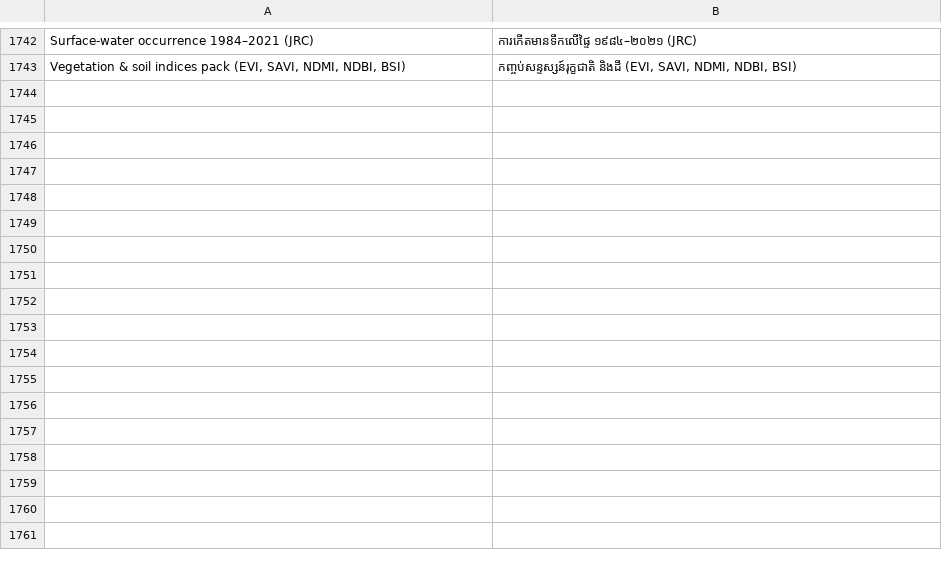
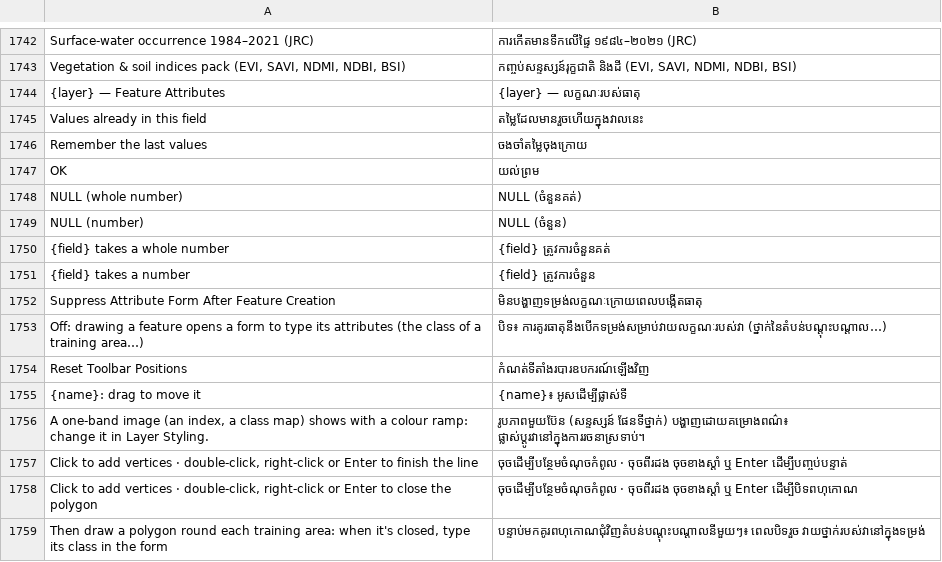
Before and after one commit to khgeo/KHGIS, a TSV file: crates/ui-egui/src/i18n/km.tsv, drawn as a sheet; only a part is shown, gaps mark what is left out.

```diff
--- a/crates/ui-egui/src/i18n/km.tsv
+++ b/crates/ui-egui/src/i18n/km.tsv
@@ -1743 +1743,17 @@ Surface-water occurrence 1984–2021 (JRC)	ការកើតមានទឹក
 Vegetation & soil indices pack (EVI, SAVI, NDMI, NDBI, BSI)	កញ្ចប់សន្ទស្សន៍រុក្ខជាតិ និងដី (EVI, SAVI, NDMI, NDBI, BSI)
+{layer} — Feature Attributes	{layer} — លក្ខណៈរបស់ធាតុ
+Values already in this field	តម្លៃដែលមានរួចហើយក្នុងវាលនេះ
+Remember the last values	ចងចាំតម្លៃចុងក្រោយ
+OK	យល់ព្រម
+NULL (whole number)	NULL (ចំនួនគត់)
+NULL (number)	NULL (ចំនួន)
+{field} takes a whole number	{field} ត្រូវការចំនួនគត់
+{field} takes a number	{field} ត្រូវការចំនួន
+Suppress Attribute Form After Feature Creation	មិនបង្ហាញទម្រង់លក្ខណៈក្រោយពេលបង្កើតធាតុ
+Off: drawing a feature opens a form to type its attributes (the class of a training area…)	បិទ៖ ការគូរធាតុនឹងបើកទម្រង់សម្រាប់វាយលក្ខណៈរបស់វា (ថ្នាក់នៃតំបន់បណ្តុះបណ្តាល…)
+Reset Toolbar Positions	កំណត់ទីតាំងរបារឧបករណ៍ឡើងវិញ
+{name}: drag to move it	{name}៖ អូសដើម្បីផ្លាស់ទី
+A one-band image (an index, a class map) shows with a colour ramp: change it in Layer Styling.	រូបភាពមួយប៊ែន (សន្ទស្សន៍ ផែនទីថ្នាក់) បង្ហាញដោយគម្រោងពណ៌៖ ផ្លាស់ប្តូរវានៅក្នុងការរចនាស្រទាប់។
+Click to add vertices · double-click, right-click or Enter to finish the line	ចុចដើម្បីបន្ថែមចំណុចកំពូល · ចុចពីរដង ចុចខាងស្តាំ ឬ Enter ដើម្បីបញ្ចប់បន្ទាត់
+Click to add vertices · double-click, right-click or Enter to close the polygon	ចុចដើម្បីបន្ថែមចំណុចកំពូល · ចុចពីរដង ចុចខាងស្តាំ ឬ Enter ដើម្បីបិទពហុកោណ
+Then draw a polygon round each training area: when it's closed, type its class in the form	បន្ទាប់មកគូរពហុកោណជុំវិញតំបន់បណ្តុះបណ្តាលនីមួយៗ៖ ពេលបិទរួច វាយថ្នាក់របស់វានៅក្នុងទម្រង់
```
Also changed, not shown: 6 other files.
